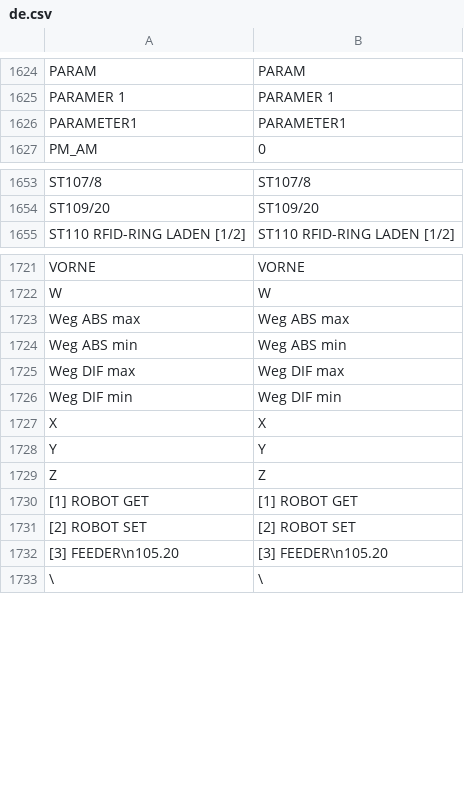
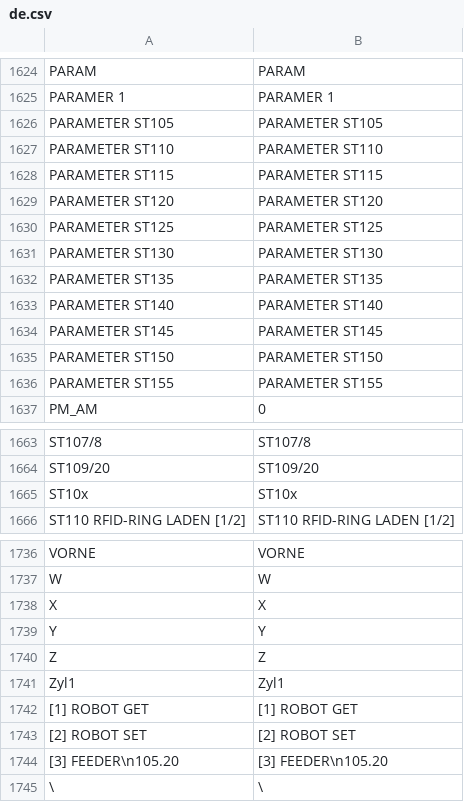
Before and after one commit to DJ-HT/CleverTrackLib, a CSV file: SC/HMI_HTML5/de.csv, drawn as a sheet; only a part is shown, gaps mark what is left out; removed rows and columns are numbered as before the commit, all else as after; the diff covers the shown part only; the diff names each change by its address in the sheet, - before the commit and + after, or states it on an @@ line.

Commit message:
HMI Param Keba1
Dummy Pages

```diff
--- a/SC/HMI_HTML5/de.csv
+++ b/SC/HMI_HTML5/de.csv
@@ column A renumbered in row 1626 @@
-B1626: PARAMETER1
+B1626: PARAMETER ST105
+row 1627: PARAMETER ST110 | PARAMETER ST110
+row 1628: PARAMETER ST115 | PARAMETER ST115
+row 1629: PARAMETER ST120 | PARAMETER ST120
+row 1630: PARAMETER ST125 | PARAMETER ST125
+row 1631: PARAMETER ST130 | PARAMETER ST130
+row 1632: PARAMETER ST135 | PARAMETER ST135
+row 1633: PARAMETER ST140 | PARAMETER ST140
+row 1634: PARAMETER ST145 | PARAMETER ST145
+row 1635: PARAMETER ST150 | PARAMETER ST150
+row 1636: PARAMETER ST155 | PARAMETER ST155
+row 1665: ST10x | ST10x
-row 1723: Weg ABS max | Weg ABS max
-row 1724: Weg ABS min | Weg ABS min
-row 1725: Weg DIF max | Weg DIF max
-row 1726: Weg DIF min | Weg DIF min
+row 1741: Zyl1 | Zyl1
```
Also changed, not shown: 4 added rows elsewhere in this file, SC/HMI_HTML5/en.csv, SC/HMI_HTML5/es.csv, 37 other files.
